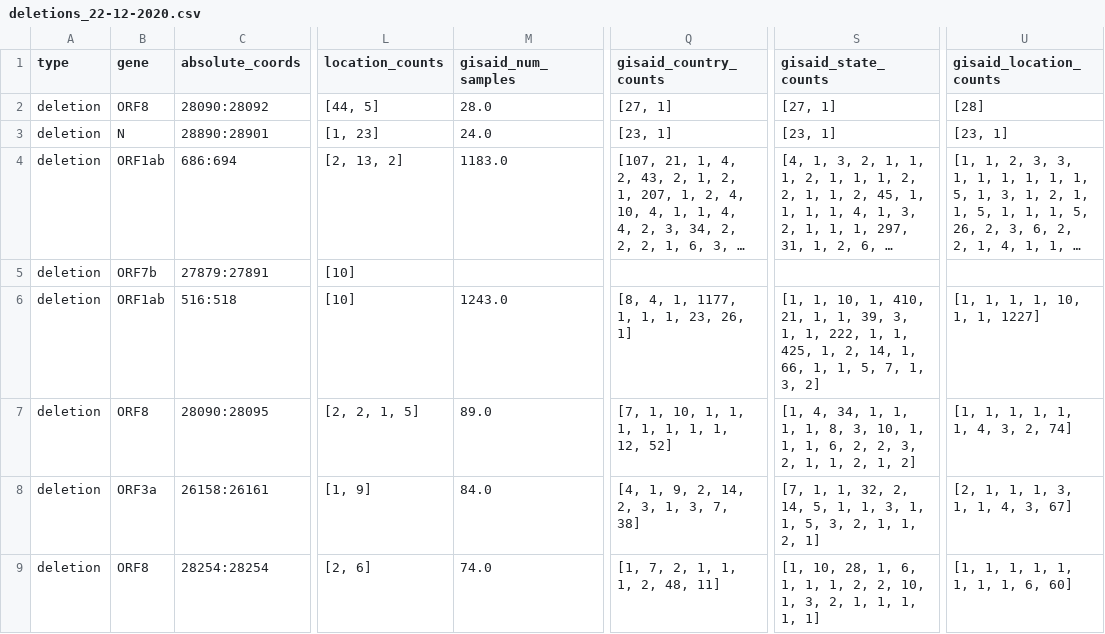
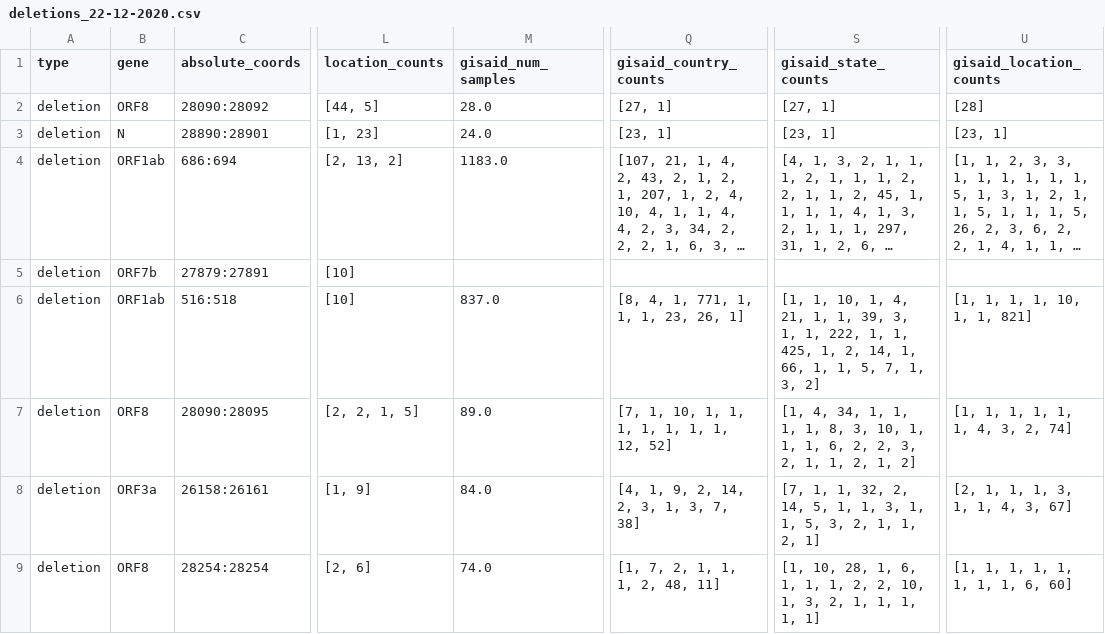
Before and after one commit to andersen-lab/HCoV-19-Genomics, a CSV file: variants/deletions_22-12-2020.csv, drawn as a sheet; only a part is shown, gaps mark what is left out; long unchanged cells end in …; the diff covers the shown part only; the diff names each change by its address in the sheet, - before the commit and + after, or states it on an @@ line.

Commit message:
filtered out gisaid samples with non-human host

```diff
--- a/variants/deletions_22-12-2020.csv
+++ b/variants/deletions_22-12-2020.csv
-M6 (gisaid_num_samples): 1243.0
+M6 (gisaid_num_samples): 837.0
-Q6 (gisaid_country_counts): [8, 4, 1, 1177, 1, 1, 1, 23, 26, 1]
+Q6 (gisaid_country_counts): [8, 4, 1, 771, 1, 1, 1, 23, 26, 1]
-S6 (gisaid_state_counts): …10, 1, 410, 21, 1,…
+S6 (gisaid_state_counts): …10, 1, 4, 21, 1,…
-U6 (gisaid_location_counts): [1, 1, 1, 1, 10, 1, 1, 1227]
+U6 (gisaid_location_counts): [1, 1, 1, 1, 10, 1, 1, 821]
```
Also changed, not shown: 21 edited cells elsewhere in this file, 1 other file.
